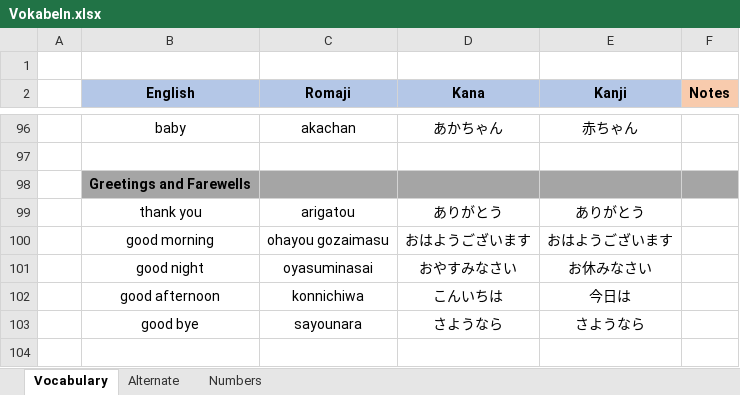
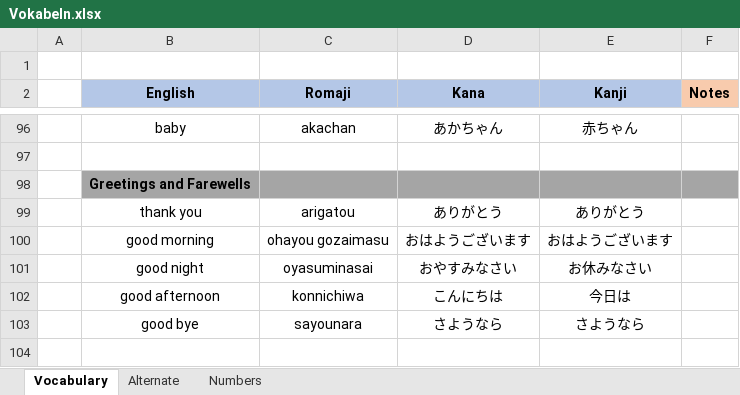
Before and after one commit to TheLegendOfLonk/Japanese, an Excel workbook: Vokabeln.xlsx, sheet Vocabulary, drawn as a sheet; only a part is shown, gaps mark what is left out; values as stored, in another font and other column widths than the file's, no borders; the diff names each change by its address in the sheet, - before the commit and + after, or states it on an @@ line.

```diff
--- a/Vokabeln.xlsx (sheet Vocabulary)
+++ b/Vokabeln.xlsx (sheet Vocabulary)
-D102 (Kana): こんいちは
+D102 (Kana): こんにちは
```
Also changed, not shown: sheet Alternate.
